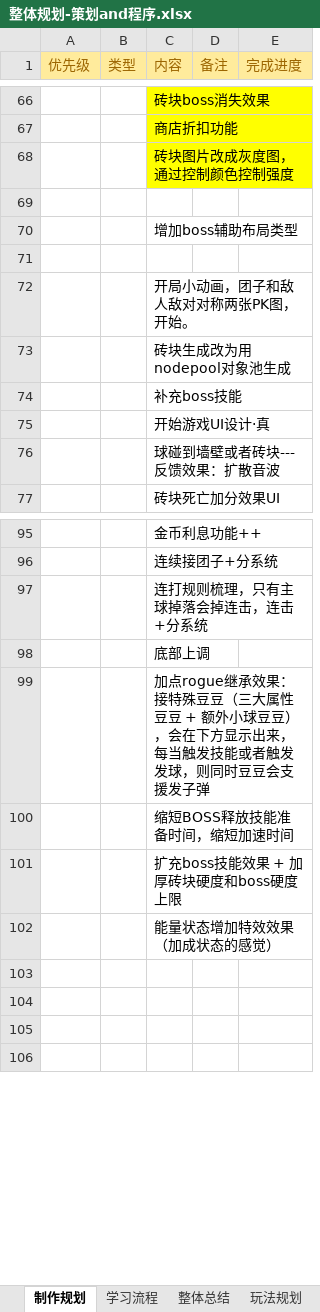
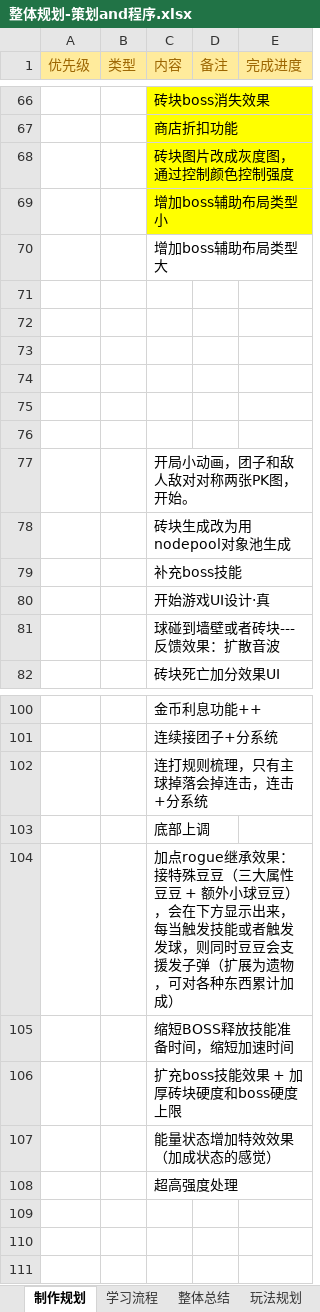
Before and after one commit to hpts482/BrickDumplingPublic, an Excel workbook: BrickDumpling规划/整体规划-策划and程序.xlsx, sheet 制作规划, drawn as a sheet; only a part is shown, gaps mark what is left out; values as stored, in another font and other column widths than the file's, no borders; addresses are those after the commit; the diff names each change by its address in the sheet, - before the commit and + after, or states it on an @@ line.

```diff
--- a/BrickDumpling规划/整体规划-策划and程序.xlsx (sheet 制作规划)
+++ b/BrickDumpling规划/整体规划-策划and程序.xlsx (sheet 制作规划)
+row 69:  |  | 增加boss辅助布局类型小
+row 70:  |  | 增加boss辅助布局类型大
-C72 (内容): 增加boss辅助布局类型
+C72 (内容): (empty)
+row 73: (empty)
+row 74: (empty)
+row 75: (empty)
-C104 (内容): …援发子弹
+C104 (内容): …援发子弹（扩展为遗物，可对各种东西累计加成）
-C108 (内容): (empty)
+C108 (内容): 超高强度处理
```
Also changed, not shown: BrickDumpling工程表/stageLevel.xlsm, 5 other files.
